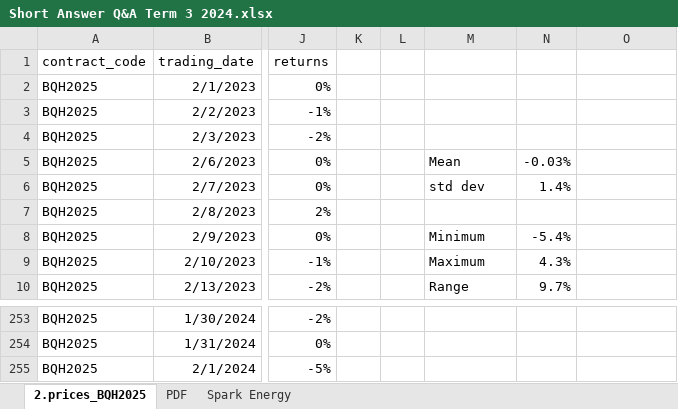
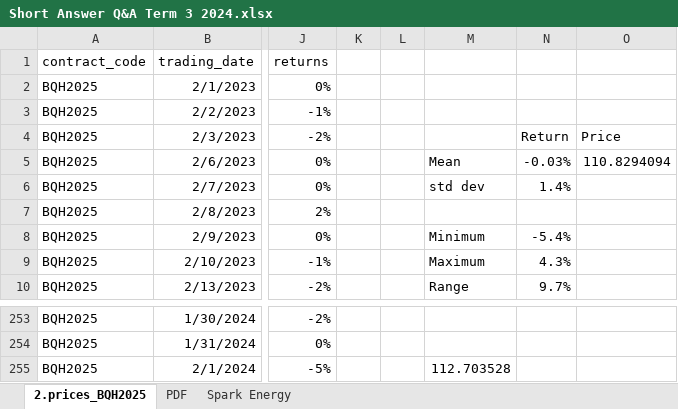
Before and after one commit to cobleg/EnergyFinancialMarkets, an Excel workbook: attachments/Short Answer Q&A Term 3 2024.xlsx, sheet 2.prices_BQH2025, drawn as a sheet; only a part is shown, gaps mark what is left out; values as stored, in another font and other column widths than the file's, no borders; table styles not drawn; the diff names each change by its address in the sheet, - before the commit and + after, or states it on an @@ line.

```diff
--- a/attachments/Short Answer Q&A Term 3 2024.xlsx (sheet 2.prices_BQH2025)
+++ b/attachments/Short Answer Q&A Term 3 2024.xlsx (sheet 2.prices_BQH2025)
-N4: (empty)
+N4: Return
-O4: (empty)
+O4: Price
-O5: (empty)
+O5: 110.8294094
-M255: (empty)
+M255: 112.703528
```
Also changed, not shown: sheet PDF, charts or pictures, 9 other files.
